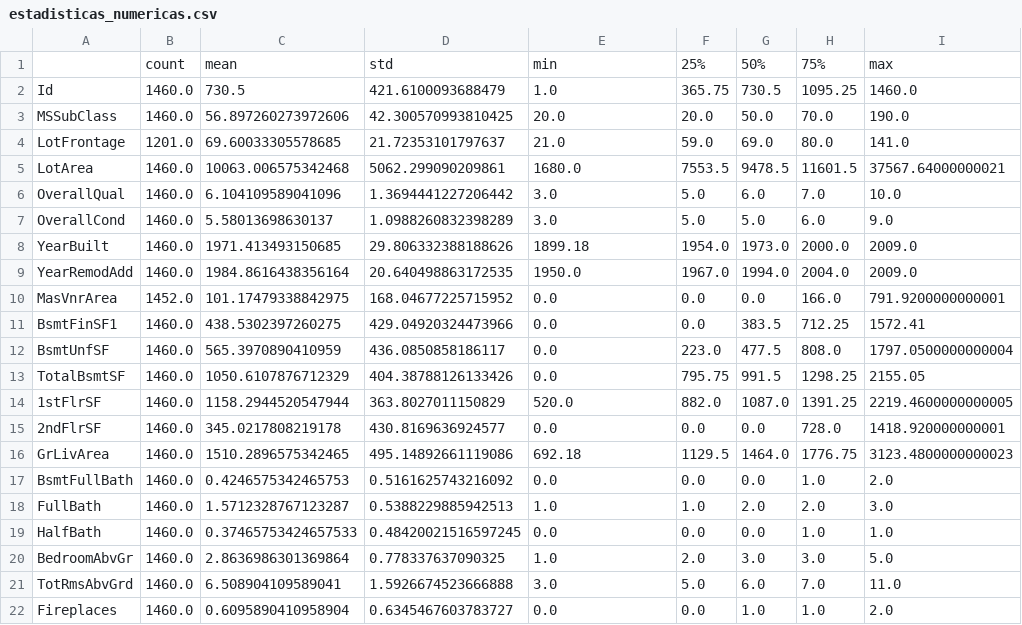
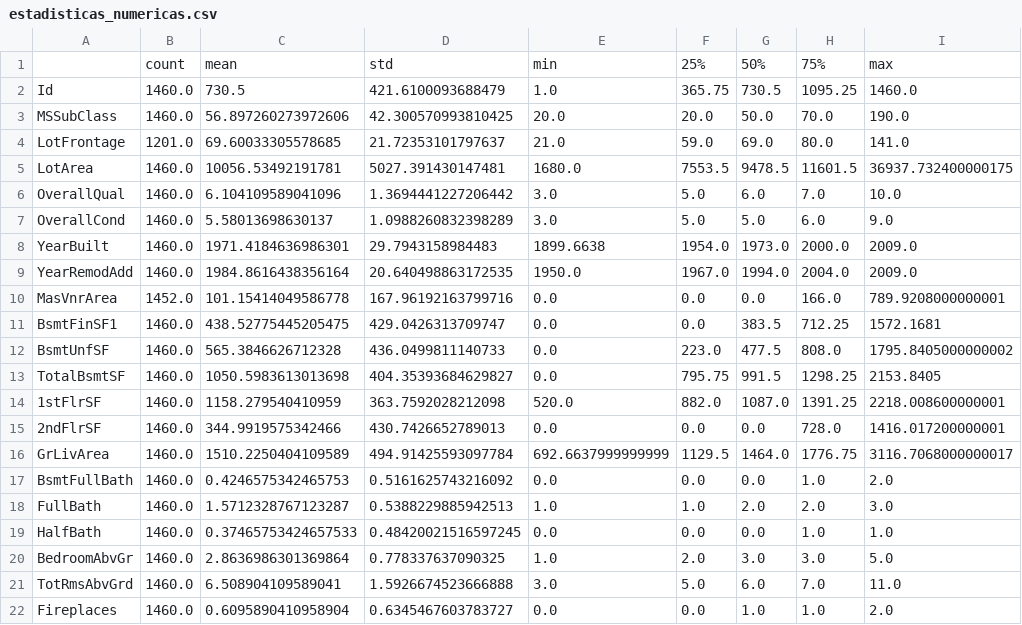
Before and after one commit to EstebanJavierGranadosSibaja/HousingPricesAI, a CSV file: output/estadisticas/estadisticas_numericas.csv, drawn as a sheet; only a part is shown; the diff covers the shown part only.

```diff
--- a/output/estadisticas/estadisticas_numericas.csv
+++ b/output/estadisticas/estadisticas_numericas.csv
@@ -4,14 +4,14 @@ MSSubClass,1460.0,56.897260273972606,42.300570993810425,20.0,20.0,50.0,70.0,190.
 LotFrontage,1201.0,69.60033305578685,21.72353101797637,21.0,59.0,69.0,80.0,141.0
-LotArea,1460.0,10063.006575342468,5062.299090209861,1680.0,7553.5,9478.5,11601.5,37567.64000000021
+LotArea,1460.0,10056.53492191781,5027.391430147481,1680.0,7553.5,9478.5,11601.5,36937.732400000175
 OverallQual,1460.0,6.104109589041096,1.3694441227206442,3.0,5.0,6.0,7.0,10.0
 OverallCond,1460.0,5.58013698630137,1.0988260832398289,3.0,5.0,5.0,6.0,9.0
-YearBuilt,1460.0,1971.413493150685,29.806332388188626,1899.18,1954.0,1973.0,2000.0,2009.0
+YearBuilt,1460.0,1971.4184636986301,29.7943158984483,1899.6638,1954.0,1973.0,2000.0,2009.0
 YearRemodAdd,1460.0,1984.8616438356164,20.640498863172535,1950.0,1967.0,1994.0,2004.0,2009.0
-MasVnrArea,1452.0,101.17479338842975,168.04677225715952,0.0,0.0,0.0,166.0,791.9200000000001
-BsmtFinSF1,1460.0,438.5302397260275,429.04920324473966,0.0,0.0,383.5,712.25,1572.41
-BsmtUnfSF,1460.0,565.3970890410959,436.0850858186117,0.0,223.0,477.5,808.0,1797.0500000000004
-TotalBsmtSF,1460.0,1050.6107876712329,404.38788126133426,0.0,795.75,991.5,1298.25,2155.05
-1stFlrSF,1460.0,1158.2944520547944,363.8027011150829,520.0,882.0,1087.0,1391.25,2219.4600000000005
-2ndFlrSF,1460.0,345.0217808219178,430.8169636924577,0.0,0.0,0.0,728.0,1418.920000000001
-GrLivArea,1460.0,1510.2896575342465,495.14892661119086,692.18,1129.5,1464.0,1776.75,3123.4800000000023
+MasVnrArea,1452.0,101.15414049586778,167.96192163799716,0.0,0.0,0.0,166.0,789.9208000000001
+BsmtFinSF1,1460.0,438.52775445205475,429.0426313709747,0.0,0.0,383.5,712.25,1572.1681
+BsmtUnfSF,1460.0,565.3846626712328,436.0499811140733,0.0,223.0,477.5,808.0,1795.8405000000002
+TotalBsmtSF,1460.0,1050.5983613013698,404.35393684629827,0.0,795.75,991.5,1298.25,2153.8405
+1stFlrSF,1460.0,1158.279540410959,363.7592028212098,520.0,882.0,1087.0,1391.25,2218.008600000001
+2ndFlrSF,1460.0,344.9919575342466,430.7426652789013,0.0,0.0,0.0,728.0,1416.017200000001
+GrLivArea,1460.0,1510.2250404109589,494.91425593097784,692.6637999999999,1129.5,1464.0,1776.75,3116.7068000000017
 BsmtFullBath,1460.0,0.4246575342465753,0.5161625743216092,0.0,0.0,0.0,1.0,2.0
```
Also changed, not shown: 9 edited cells elsewhere in this file, output/estadisticas/correlacion_SalePrice.csv, output/estadisticas/estadisticas_categoricas.csv, 26 other files.
